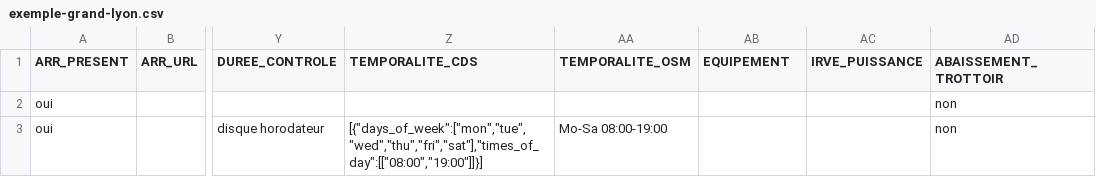
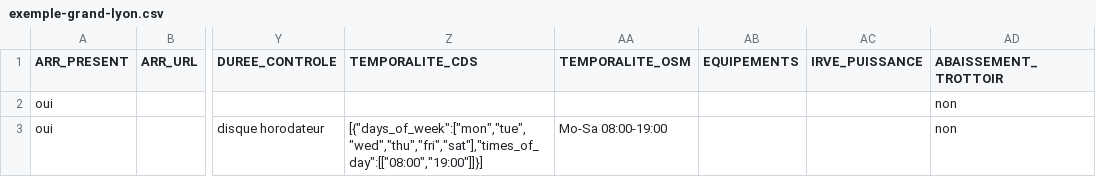
Before and after one commit to CEREMA/schema-aire-livraison, a CSV file: exemple-grand-lyon.csv, drawn as a sheet; only a part is shown, gaps mark what is left out; the diff names each change by its address in the sheet, - before the commit and + after, or states it on an @@ line.

```diff
--- a/exemple-grand-lyon.csv
+++ b/exemple-grand-lyon.csv
-AB1: EQUIPEMENT
+AB1: EQUIPEMENTS
```
Also changed, not shown: 5 other files.
